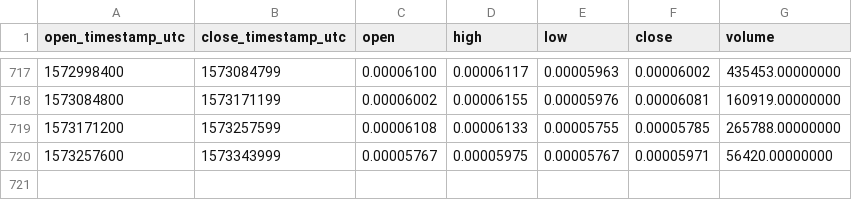
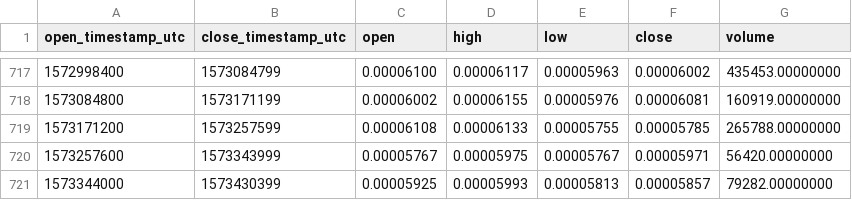
Before and after one commit to cryptobigbro/binance-QSPETH, a CSV file: binance-QSPETH-1d.csv, drawn as a sheet; only a part is shown, gaps mark what is left out.

Commit message:
Update OHLCV data.

```diff
--- a/binance-QSPETH-1d.csv
+++ b/binance-QSPETH-1d.csv
@@ -720 +720,2 @@ open_timestamp_utc,close_timestamp_utc,open,high,low,close,volume
 1573257600,1573343999,0.00005767,0.00005975,0.00005767,0.00005971,56420.00000000
+1573344000,1573430399,0.00005925,0.00005993,0.00005813,0.00005857,79282.00000000
```
Also changed, not shown: 1 other file.
